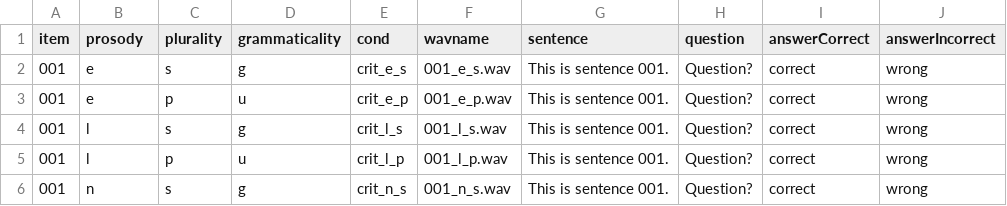
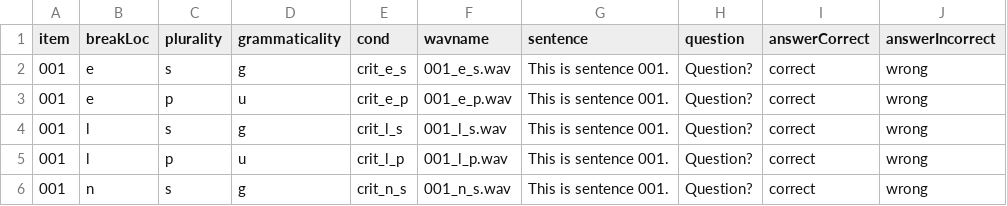
Before and after one commit to ajroyer/agr-att-pcIBEX, a CSV file: chunk_includes/test-design.csv, drawn as a sheet; only a part is shown.

```diff
--- a/chunk_includes/test-design.csv
+++ b/chunk_includes/test-design.csv
@@ -1,2 +1,2 @@
-item,prosody,plurality,grammaticality,cond,wavname,sentence,question,answerCorrect,answerIncorrect
+item,breakLoc,plurality,grammaticality,cond,wavname,sentence,question,answerCorrect,answerIncorrect
 001,e,s,g,crit_e_s,001_e_s.wav,This is sentence 001.,Question?,correct,wrong
```
Also changed, not shown: 1 other file.
